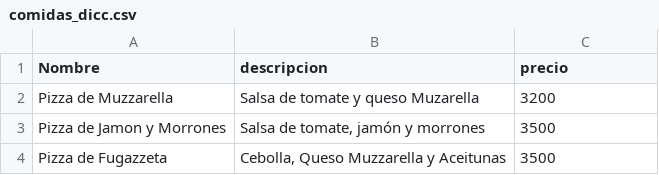
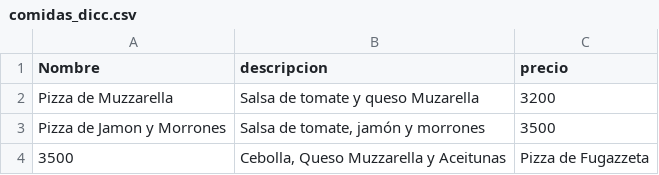
Before and after one commit to matiasjoseph/TP-Grupal, a CSV file: Clases/POO/clase archivos/comidas_dicc.csv, drawn as a sheet; removed rows and columns are numbered as before the commit, all else as after; the diff names each change by its address in the sheet, - before the commit and + after, or states it on an @@ line.

```diff
--- a/Clases/POO/clase archivos/comidas_dicc.csv
+++ b/Clases/POO/clase archivos/comidas_dicc.csv
-row 4: Pizza de Fugazzeta | Cebolla, Queso Muzzarella y Aceitunas | 3500
+row 4: 3500 | Cebolla, Queso Muzzarella y Aceitunas | Pizza de Fugazzeta
```
Also changed, not shown: 5 other files.
